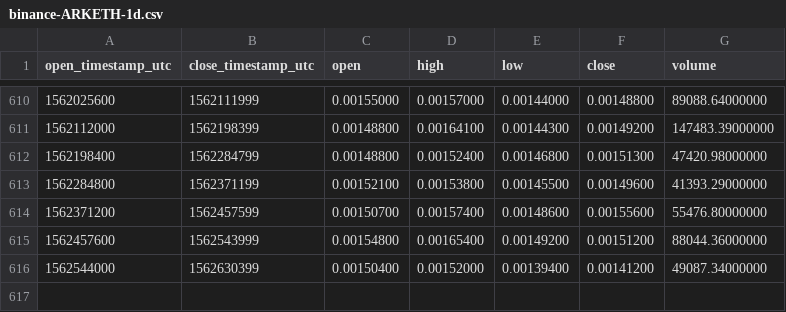
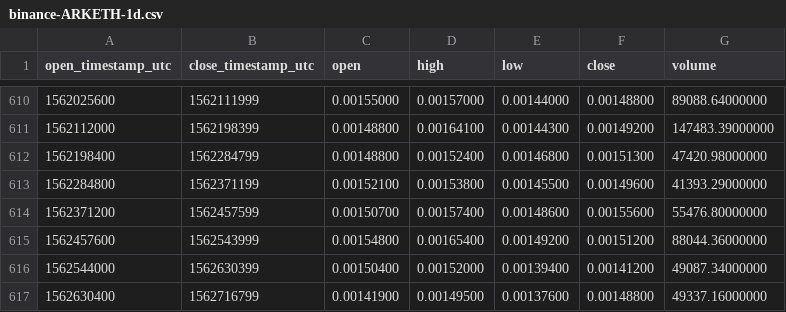
Before and after one commit to cryptobigbro/binance-ARKETH, a CSV file: binance-ARKETH-1d.csv, drawn as a sheet; only a part is shown, gaps mark what is left out; the diff names each change by its address in the sheet, - before the commit and + after, or states it on an @@ line.

Commit message:
Update OHLCV data.

```diff
--- a/binance-ARKETH-1d.csv
+++ b/binance-ARKETH-1d.csv
+row 617: 1562630400 | 1562716799 | 0.00141900 | 0.00149500 | 0.00137600 | 0.00148800 | 49337.16000000
```
Also changed, not shown: 1 other file.
